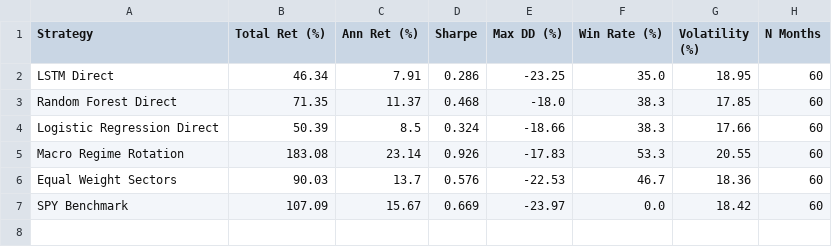
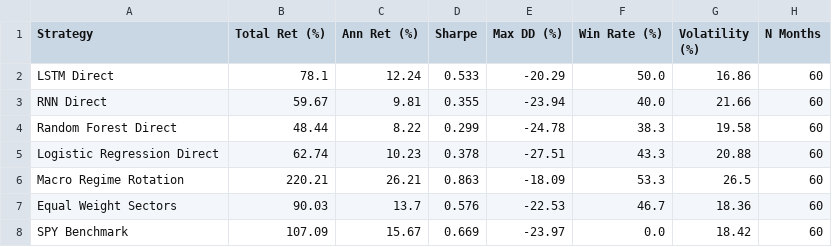
Before and after one commit to Suncho1208/ds340-project, a CSV file: results/lstm_backtest_results.csv, drawn as a sheet.

```diff
--- a/results/lstm_backtest_results.csv
+++ b/results/lstm_backtest_results.csv
@@ -1,6 +1,7 @@
 Strategy,Total Ret (%),Ann Ret (%),Sharpe,Max DD (%),Win Rate (%),Volatility (%),N Months
-LSTM Direct,46.34,7.91,0.286,-23.25,35.0,18.95,60
-Random Forest Direct,71.35,11.37,0.468,-18.0,38.3,17.85,60
-Logistic Regression Direct,50.39,8.5,0.324,-18.66,38.3,17.66,60
-Macro Regime Rotation,183.08,23.14,0.926,-17.83,53.3,20.55,60
+LSTM Direct,78.1,12.24,0.533,-20.29,50.0,16.86,60
+RNN Direct,59.67,9.81,0.355,-23.94,40.0,21.66,60
+Random Forest Direct,48.44,8.22,0.299,-24.78,38.3,19.58,60
+Logistic Regression Direct,62.74,10.23,0.378,-27.51,43.3,20.88,60
+Macro Regime Rotation,220.21,26.21,0.863,-18.09,53.3,26.5,60
 Equal Weight Sectors,90.03,13.7,0.576,-22.53,46.7,18.36,60
```
Also changed, not shown: data/regime_labels.csv, data/sector_prices.csv, 18 other files.
